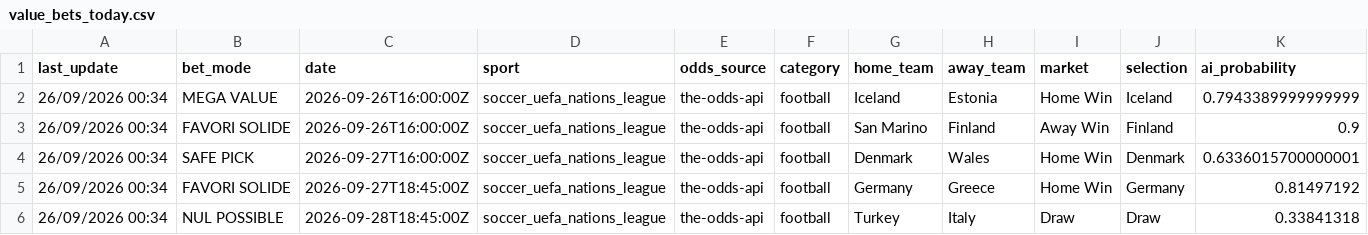
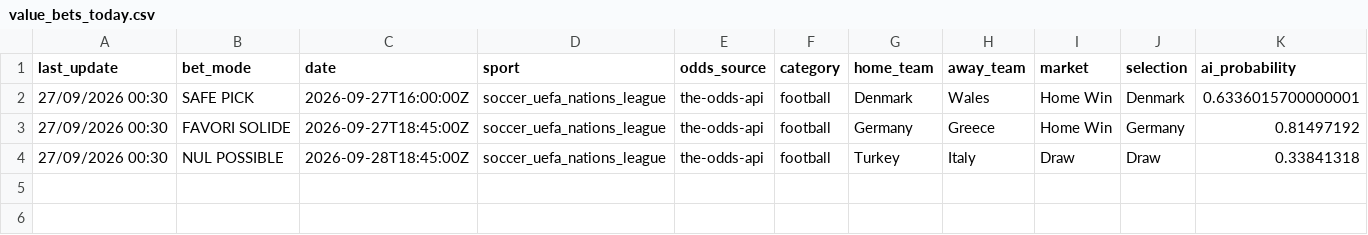
Before and after one commit to lazered543/ParisSportifs_IA_Ultime, a CSV file: data/predictions/value_bets_today.csv, drawn as a sheet; only a part is shown; removed rows and columns are numbered as before the commit, all else as after; rows hold the shown columns only; the diff names each change by its address in the sheet, - before the commit and + after, or states it on an @@ line.

```diff
--- a/data/predictions/value_bets_today.csv
+++ b/data/predictions/value_bets_today.csv
-row 2: 26/09/2026 00:34 | MEGA VALUE | 2026-09-26T16:00:00Z | soccer_uefa_nations_league | the-odds-api | football | Iceland | Estonia | Home Win | Iceland | 0.7943389999999999
-row 3: 26/09/2026 00:34 | FAVORI SOLIDE | 2026-09-26T16:00:00Z | soccer_uefa_nations_league | the-odds-api | football | San Marino | Finland | Away Win | Finland | 0.9
-A2:A4 (last_update): 26/09/2026 00:34
+A2:A4 (last_update): 27/09/2026 00:30
```
Also changed, not shown: tracking_results.csv, 1 other file.
